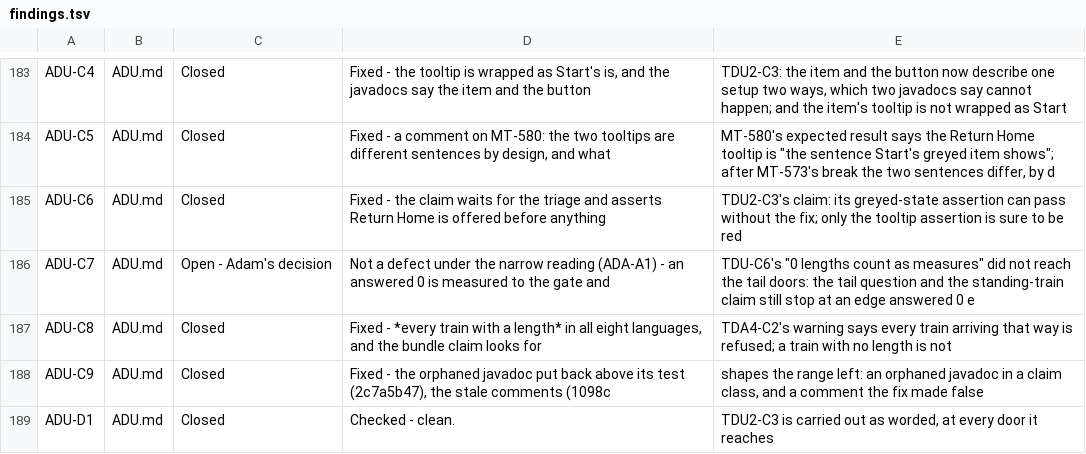
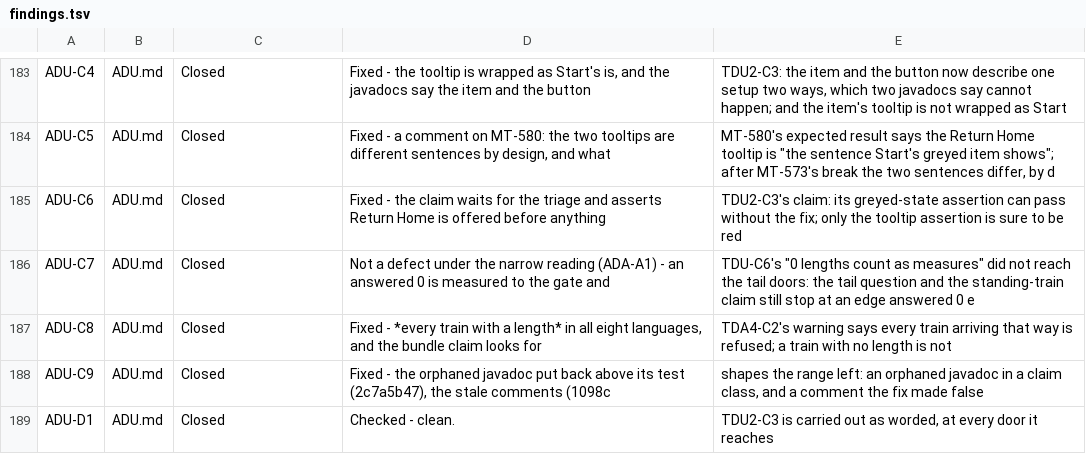
Before and after one commit to bob123456678/TrainControl, a TSV file: docs/manual-tests/findings.tsv, drawn as a sheet; only a part is shown, gaps mark what is left out.

```diff
--- a/docs/manual-tests/findings.tsv
+++ b/docs/manual-tests/findings.tsv
@@ -185,3 +185,3 @@ ADU-C5	ADU.md	Closed	Fixed - a comment on MT-580: the two tooltips are different
 ADU-C6	ADU.md	Closed	Fixed - the claim waits for the triage and asserts Return Home is offered before anything 	TDU2-C3's claim: its greyed-state assertion can pass without the fix; only the tooltip assertion is sure to be red
-ADU-C7	ADU.md	Open - Adam's decision	Not a defect under the narrow reading (ADA-A1) - an answered 0 is measured to the gate and	TDU-C6's "0 lengths count as measures" did not reach the tail doors: the tail question and the standing-train claim still stop at an edge answered 0 e
+ADU-C7	ADU.md	Closed	Not a defect under the narrow reading (ADA-A1) - an answered 0 is measured to the gate and	TDU-C6's "0 lengths count as measures" did not reach the tail doors: the tail question and the standing-train claim still stop at an edge answered 0 e
 ADU-C8	ADU.md	Closed	Fixed - *every train with a length* in all eight languages, and the bundle claim looks for	TDA4-C2's warning says every train arriving that way is refused; a train with no length is not
```
Also changed, not shown: 5 other files.
